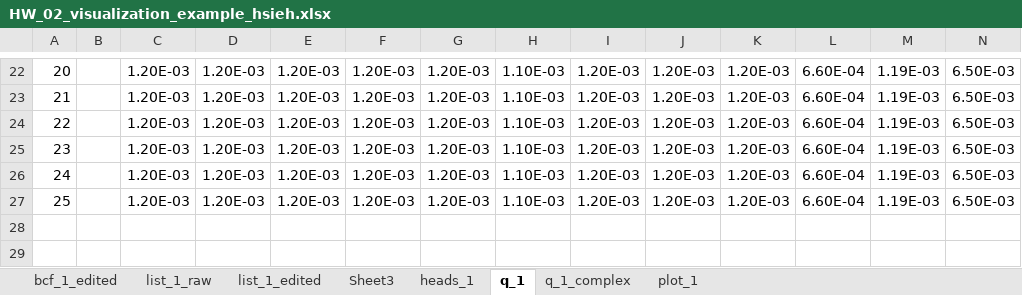
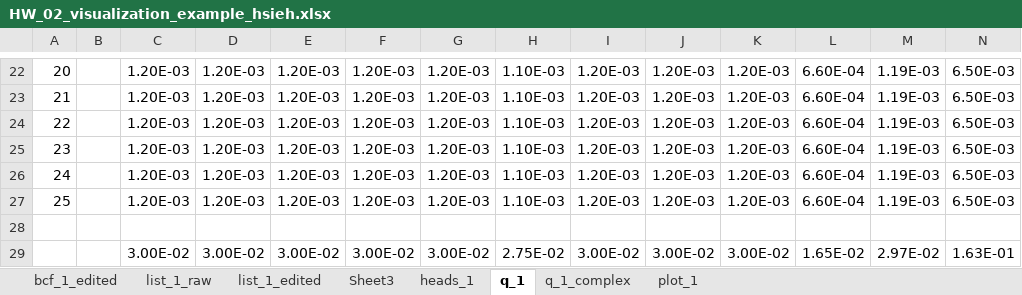
Before and after one commit to GW-modelling-Spring2022/homework-hsiehdf, an Excel workbook: Working/HW2_BoxModel_manual/starter_code/HW_02_visualization_example_hsieh.xlsx, sheet q_1, drawn as a sheet; only a part is shown, gaps mark what is left out; values as stored, in another font and other column widths than the file's, no borders; rows hold the shown columns only; the diff names each change by its address in the sheet, - before the commit and + after, or states it on an @@ line.

```diff
--- a/Working/HW2_BoxModel_manual/starter_code/HW_02_visualization_example_hsieh.xlsx (sheet q_1)
+++ b/Working/HW2_BoxModel_manual/starter_code/HW_02_visualization_example_hsieh.xlsx (sheet q_1)
+row 28: (empty)
+row 29:  |  | 3.00E-02 | 3.00E-02 | 3.00E-02 | 3.00E-02 | 3.00E-02 | 2.75E-02 | 3.00E-02 | 3.00E-02 | 3.00E-02 | 1.65E-02 | 2.97E-02 | 1.63E-01
```
Also changed, not shown: sheet plot_1, sheet heads_1, charts or pictures, Working/HW2_BoxModel_manual/starter_code/HW_02_visualization_example.xlsx, Working/HW2_BoxModel_manual/starter_code/HW_02_visualization_example_hsieh_box.xlsx, 9 other files.
